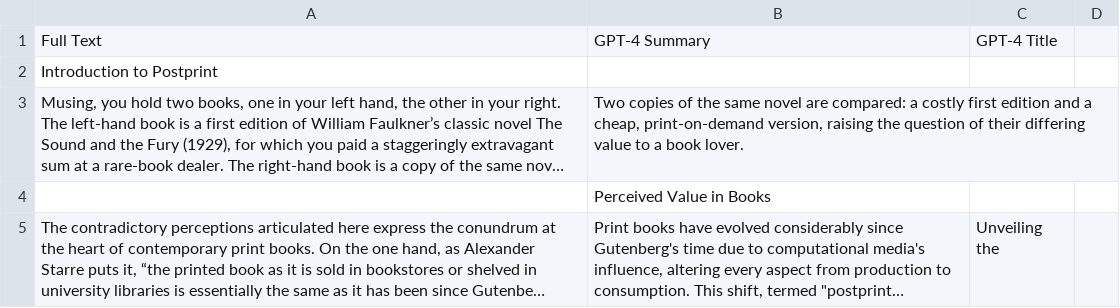
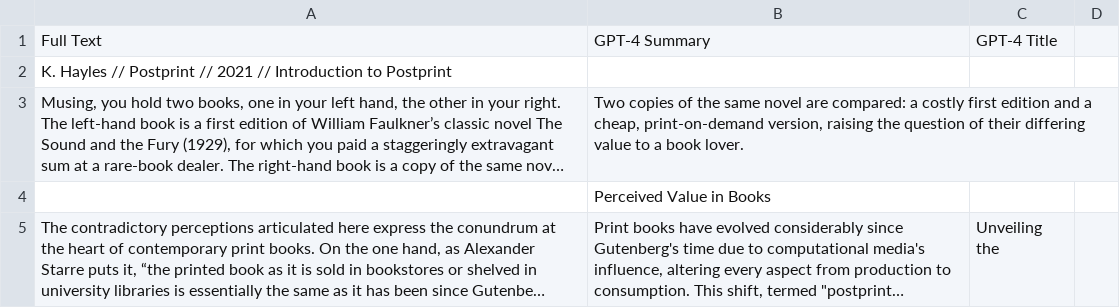
Before and after one commit to orrkislev/summarizer, a TSV file: public/files/PostPrint.tsv, drawn as a sheet; only a part is shown; long unchanged cells end in …; the diff names each change by its address in the sheet, - before the commit and + after, or states it on an @@ line.

```diff
--- a/public/files/PostPrint.tsv
+++ b/public/files/PostPrint.tsv
-A2: Introduction to Postprint
+A2: K. Hayles // Postprint // 2021 // Introduction to Postprint
```
Also changed, not shown: 6 other files.
